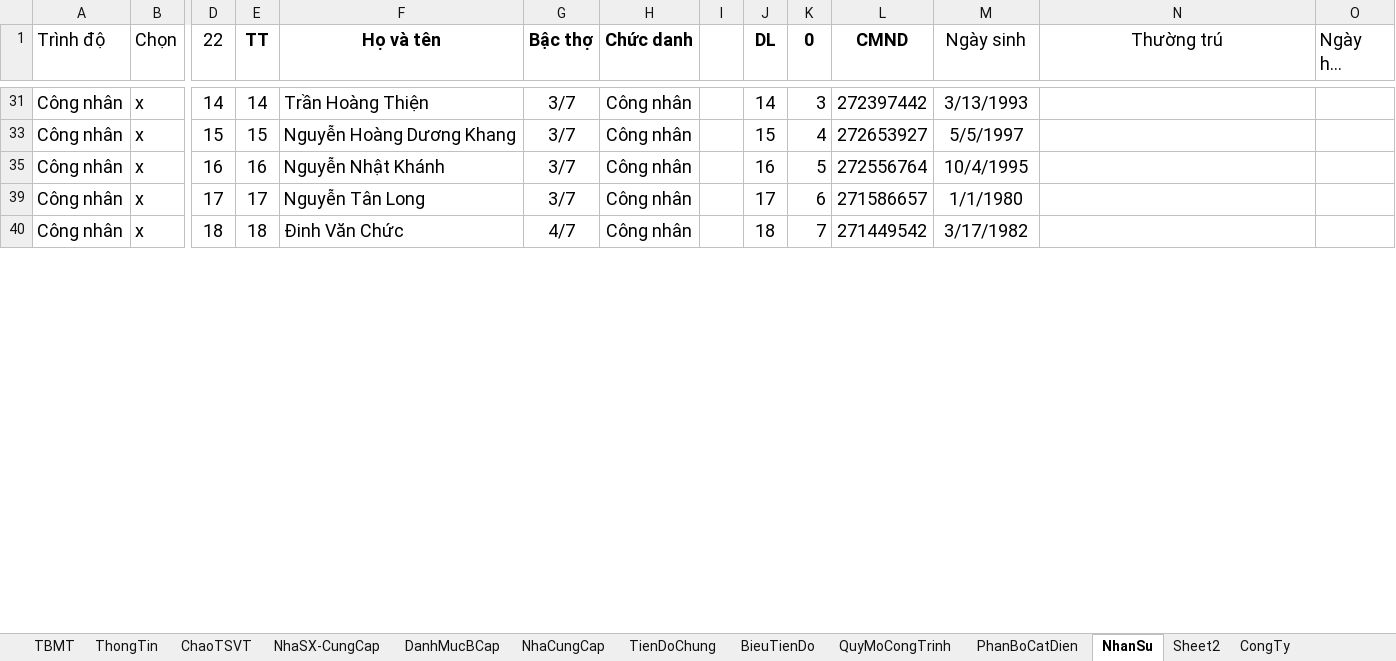
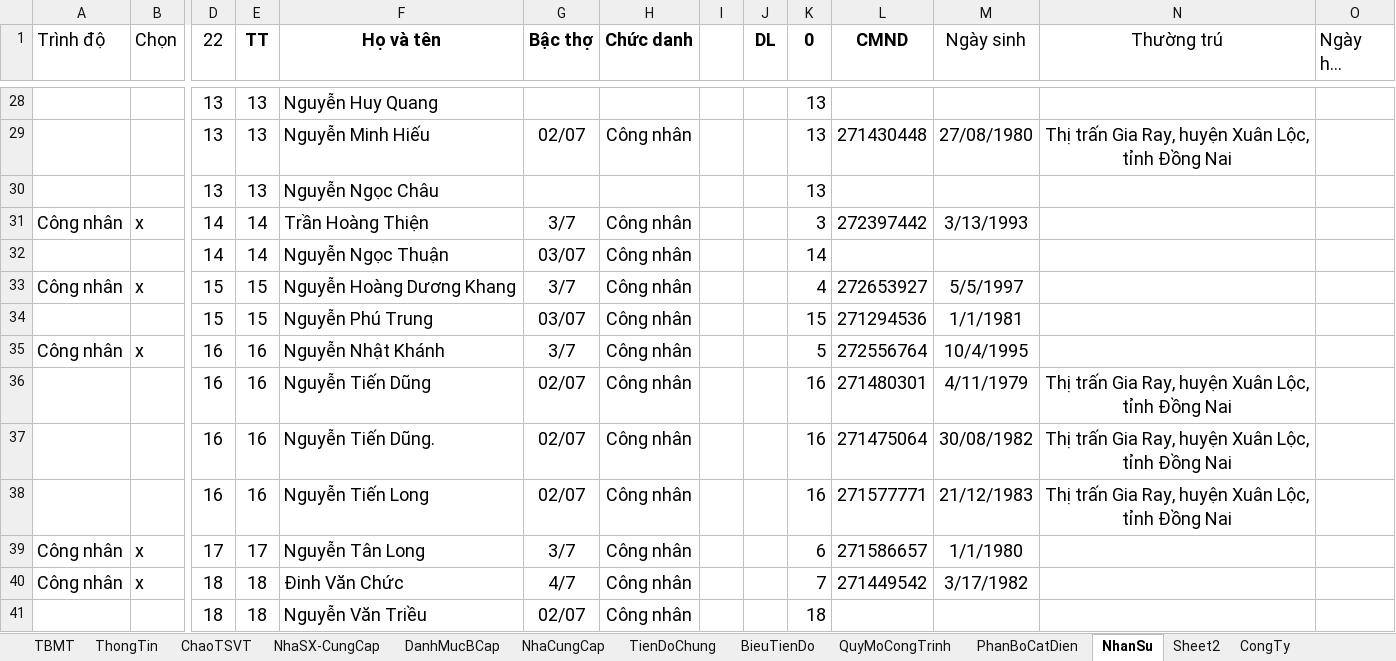
Before and after one commit to thuctd/ThuLoc, an Excel workbook: TongHopDuThau.xlsx, sheet NhanSu, drawn as a sheet; only a part is shown, gaps mark what is left out; long unchanged cells end in …; values as stored, in another font and other column widths than the file's, no borders; conditional formats not drawn; rows hold the shown columns only; the diff covers the shown part only; the diff names each change by its address in the sheet, - before the commit and + after, or states it on an @@ line.

```diff
--- a/TongHopDuThau.xlsx (sheet NhanSu)
+++ b/TongHopDuThau.xlsx (sheet NhanSu)
@@ row 28 unhidden:  |  | 13 | 13 | Nguyễn Huy Quang |  |  |  |  | 13 @@
+row 29:  |  | 13 | 13 | Nguyễn Minh Hiếu | 02/07 | Công nhân |  |  | 13 | 271430448 | 27/08/1980 | Thị trấn Gia Ray, huyện Xuân Lộc, tỉnh Đồng Nai
@@ row 30 unhidden:  |  | 13 | 13 | Nguyễn Ngọc Châu |  |  |  |  | 13 @@
-J31 (DL): 14
+J31 (DL): (empty)
@@ row 32 unhidden:  |  | 14 | 14 | Nguyễn Ngọc Thuận | 03/07 | Công nhân |  |  | 14 @@
-J33 (DL): 15
+J33 (DL): (empty)
+row 34:  |  | 15 | 15 | Nguyễn Phú Trung | 03/07 | Công nhân |  |  | 15 | 271294536 | 1/1/1981
-J35 (DL): 16
+J35 (DL): (empty)
+row 36:  |  | 16 | 16 | Nguyễn Tiến Dũng | 02/07 | Công nhân |  |  | 16 | 271480301 | 4/11/1979 | Thị trấn Gia Ray, huyện Xuân Lộc, tỉnh Đồng Nai
+row 37:  |  | 16 | 16 | Nguyễn Tiến Dũng. | 02/07 | Công nhân |  |  | 16 | 271475064 | 30/08/1982 | Thị trấn Gia Ray, huyện Xuân Lộc, tỉnh Đồng Nai
+row 38:  |  | 16 | 16 | Nguyễn Tiến Long | 02/07 | Công nhân |  |  | 16 | 271577771 | 21/12/1983 | Thị trấn Gia Ray, huyện Xuân Lộc, tỉnh Đồng Nai
-J39 (DL): 17
+J39 (DL): (empty)
-J40 (DL): 18
+J40 (DL): (empty)
@@ row 41 unhidden:  |  | 18 | 18 | Nguyễn Văn Triều | 02/07 | Công nhân |  |  | 18 @@
```
Also changed, not shown: 8 added rows, 14 hidden or unhidden rows and 15 edited cells elsewhere in this sheet, hidden cells, 5 other files.
